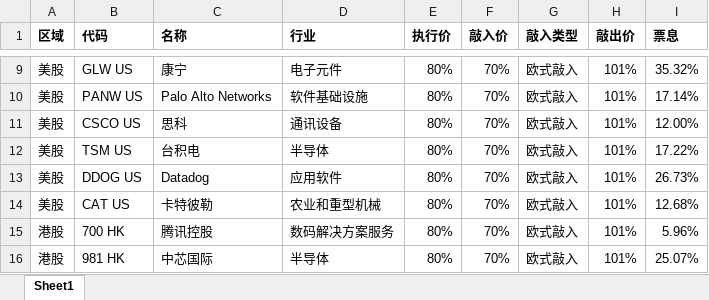
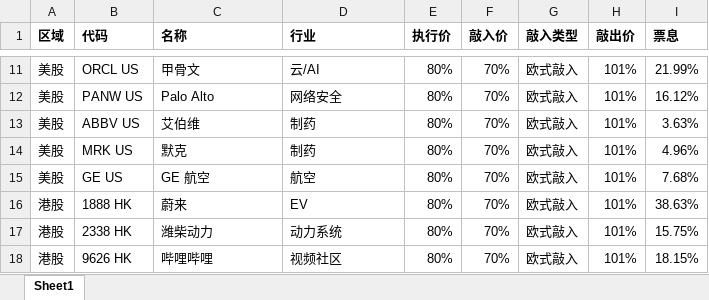
Before and after one commit to daveliao999/.github.io, an Excel workbook: 稳健组类型.xlsx, sheet Sheet1, drawn as a sheet; only a part is shown, gaps mark what is left out; values as stored, in another font and other column widths than the file's, no borders; removed rows and columns are numbered as before the commit, all else as after; the diff covers the shown part only; the diff names each change by its address in the sheet, - before the commit and + after, or states it on an @@ line.

```diff
--- a/稳健组类型.xlsx (sheet Sheet1)
+++ b/稳健组类型.xlsx (sheet Sheet1)
-B11 (代码): GLW US
+B11 (代码): ORCL US
-C11 (名称): 康宁
+C11 (名称): 甲骨文
-D11 (行业): 电子元件
+D11 (行业): 云/AI
-I11 (票息): 35.32%
+I11 (票息): 21.99%
-C12 (名称): Palo Alto Networks
+C12 (名称): Palo Alto
-D12 (行业): 软件基础设施
+D12 (行业): 网络安全
-I12 (票息): 17.14%
+I12 (票息): 16.12%
-B13 (代码): CSCO US
+B13 (代码): ABBV US
-C13 (名称): 思科
+C13 (名称): 艾伯维
-D13 (行业): 通讯设备
+D13 (行业): 制药
-I13 (票息): 12.00%
+I13 (票息): 3.63%
-B14 (代码): TSM US
+B14 (代码): MRK US
-C14 (名称): 台积电
+C14 (名称): 默克
-D14 (行业): 半导体
+D14 (行业): 制药
-I14 (票息): 17.22%
+I14 (票息): 4.96%
-B15 (代码): DDOG US
+B15 (代码): GE US
-C15 (名称): Datadog
+C15 (名称): GE 航空
-D15 (行业): 应用软件
+D15 (行业): 航空
-I15 (票息): 26.73%
+I15 (票息): 7.68%
-row 14: 美股 | CAT US | 卡特彼勒 | 农业和重型机械 | 80% | 70% | 欧式敲入 | 101% | 12.68%
-B16 (代码): 700 HK
+B16 (代码): 1888 HK
-C16 (名称): 腾讯控股
+C16 (名称): 蔚来
-D16 (行业): 数码解决方案服务
+D16 (行业): EV
-I16 (票息): 5.96%
+I16 (票息): 38.63%
-B17 (代码): 981 HK
+B17 (代码): 2338 HK
-C17 (名称): 中芯国际
+C17 (名称): 潍柴动力
-D17 (行业): 半导体
+D17 (行业): 动力系统
-I17 (票息): 25.07%
+I17 (票息): 15.75%
+row 18: 港股 | 9626 HK | 哔哩哔哩 | 视频社区 | 80% | 70% | 欧式敲入 | 101% | 18.15%
```
Also changed, not shown: 2 added rows, 2 removed rows and 38 edited cells elsewhere in this sheet, 市场热度榜.xlsx, 进取组类型.xlsx, 1 other file.
